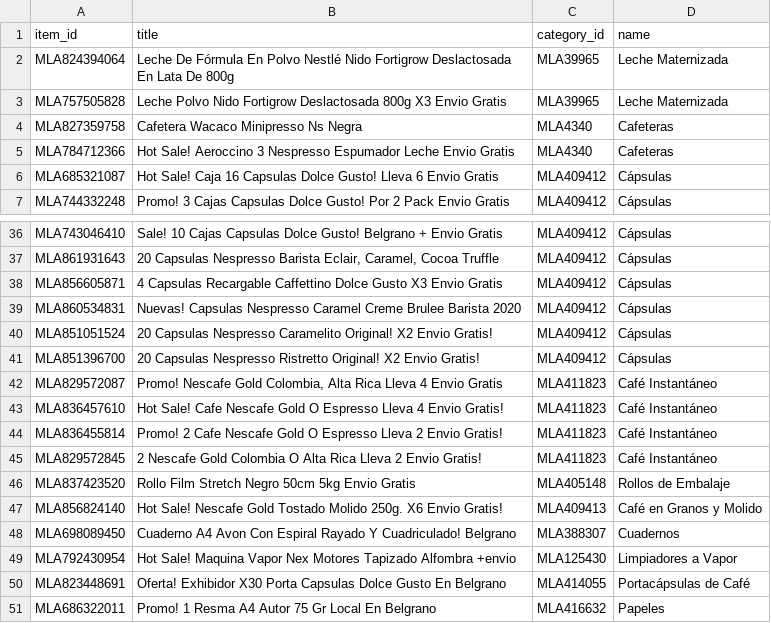
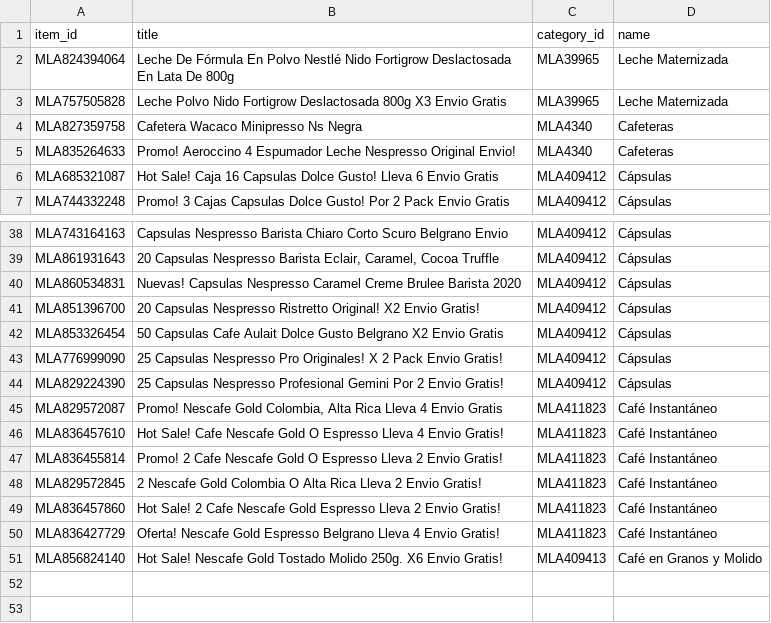
Before and after one commit to jmclaps/python_scripts, a CSV file: MELI/itemWithCategories.csv, drawn as a sheet; only a part is shown, gaps mark what is left out; removed rows and columns are numbered as before the commit, all else as after; the diff covers the shown part only; the diff names each change by its address in the sheet, - before the commit and + after, or states it on an @@ line.

Commit message:
actualiza MELI y primer fooBar

```diff
--- a/MELI/itemWithCategories.csv
+++ b/MELI/itemWithCategories.csv
-A5 (item_id): MLA784712366
+A5 (item_id): MLA835264633
-B5 (title): Hot Sale! Aeroccino 3 Nespresso Espumador Leche Envio Gratis
+B5 (title): Promo! Aeroccino 4 Espumador Leche Nespresso Original Envio!
-A38 (item_id): MLA743046410
+A38 (item_id): MLA743164163
-B38 (title): Sale! 10 Cajas Capsulas Dolce Gusto! Belgrano + Envio Gratis
+B38 (title): Capsulas Nespresso Barista Chiaro Corto Scuro Belgrano Envio
@@ row 38 moved to row 37: MLA856605871 @@
-row 40: MLA851051524 | 20 Capsulas Nespresso Caramelito Original! X2 Envio Gratis! | MLA409412 | Cápsulas
+row 42: MLA853326454 | 50 Capsulas Cafe Aulait Dolce Gusto Belgrano X2 Envio Gratis | MLA409412 | Cápsulas
+row 43: MLA776999090 | 25 Capsulas Nespresso Pro Originales! X 2 Pack Envio Gratis! | MLA409412 | Cápsulas
+row 44: MLA829224390 | 25 Capsulas Nespresso Profesional Gemini Por 2 Envio Gratis! | MLA409412 | Cápsulas
-row 46: MLA837423520 | Rollo Film Stretch Negro 50cm 5kg Envio Gratis | MLA405148 | Rollos de Embalaje
+row 49: MLA836457860 | Hot Sale! 2 Cafe Nescafe Gold Espresso Lleva 2 Envio Gratis! | MLA411823 | Café Instantáneo
+row 50: MLA836427729 | Oferta! Nescafe Gold Espresso Belgrano Lleva 4 Envio Gratis! | MLA411823 | Café Instantáneo
-row 48: MLA698089450 | Cuaderno A4 Avon Con Espiral Rayado Y Cuadriculado! Belgrano | MLA388307 | Cuadernos
-row 49: MLA792430954 | Hot Sale! Maquina Vapor Nex Motores Tapizado Alfombra +envio | MLA125430 | Limpiadores a Vapor
-row 50: MLA823448691 | Oferta! Exhibidor X30 Porta Capsulas Dolce Gusto En Belgrano | MLA414055 | Portacápsulas de Café
-row 51: MLA686322011 | Promo! 1 Resma A4 Autor 75 Gr Local En Belgrano | MLA416632 | Papeles
```
Also changed, not shown: 1 added row and 9 moved rows elsewhere in this file, 3 other files.
